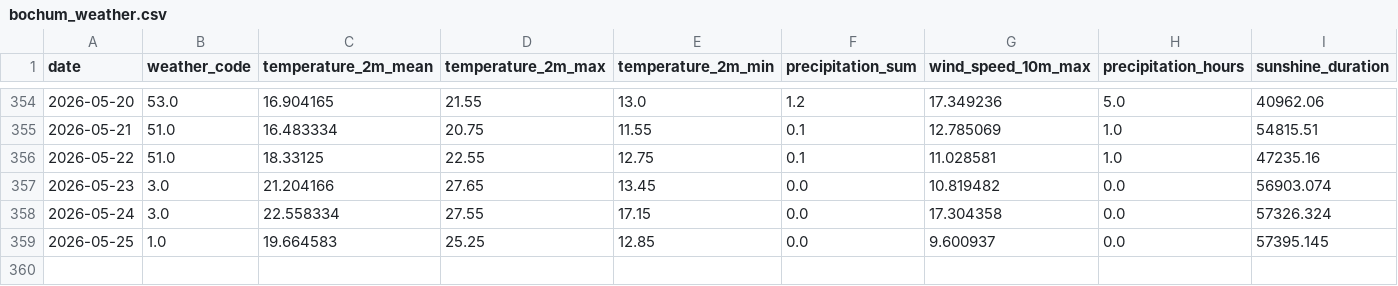
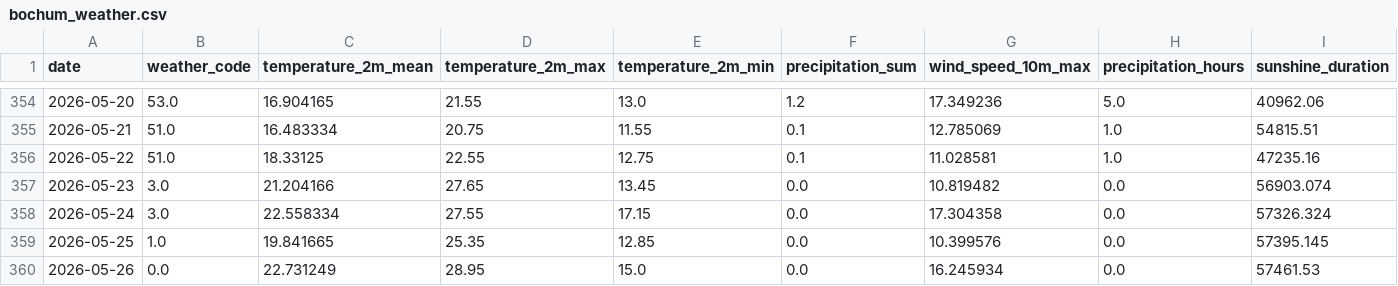
Before and after one commit to fischer-jonas/bbq-tableau, a CSV file: bochum_weather.csv, drawn as a sheet; only a part is shown, gaps mark what is left out.

Commit message:
Daily weather update

```diff
--- a/bochum_weather.csv
+++ b/bochum_weather.csv
@@ -358,2 +358,3 @@ date,weather_code,temperature_2m_mean,temperature_2m_max,temperature_2m_min,prec
 2026-05-24,3.0,22.558334,27.55,17.15,0.0,17.304358,0.0,57326.324
-2026-05-25,1.0,19.664583,25.25,12.85,0.0,9.600937,0.0,57395.145
+2026-05-25,1.0,19.841665,25.35,12.85,0.0,10.399576,0.0,57395.145
+2026-05-26,0.0,22.731249,28.95,15.0,0.0,16.245934,0.0,57461.53
```
Also changed, not shown: glfi.csv.
